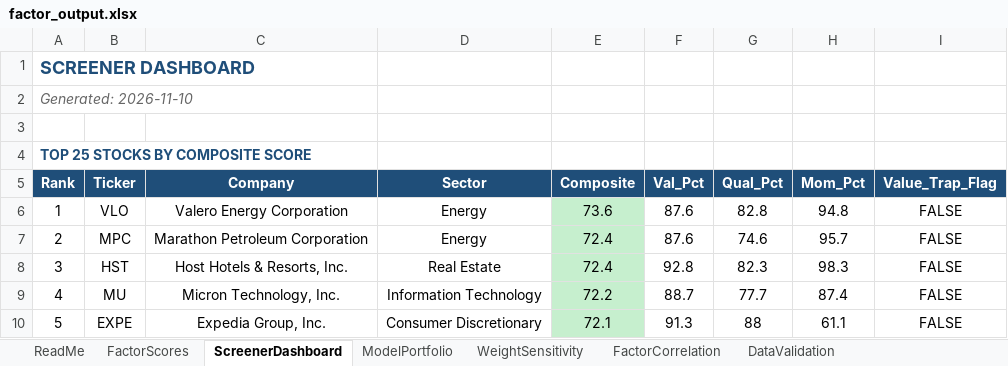
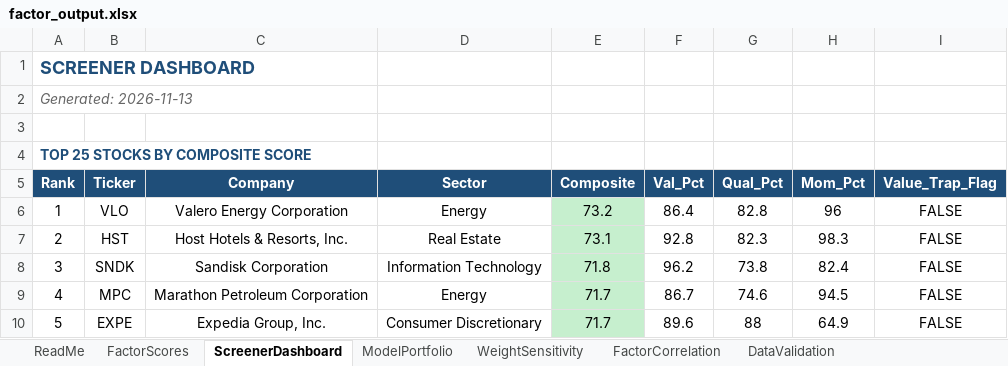
Before and after one commit to CalebSmit/screener-dashboard, an Excel workbook: factor_output.xlsx, sheet ScreenerDashboard, drawn as a sheet; only a part is shown; values as stored, in another font and other column widths than the file's, no borders; the diff covers the shown part only; the diff names each change by its address in the sheet, - before the commit and + after, or states it on an @@ line.

Commit message:
data: screener run 2026-11-13 - 499 scored, top: VLO HST SNDK MPC EXPE

```diff
--- a/factor_output.xlsx (sheet ScreenerDashboard)
+++ b/factor_output.xlsx (sheet ScreenerDashboard)
-A2 (Rank): Generated: 2026-11-10
+A2 (Rank): Generated: 2026-11-13
-E6 (Composite): 73.6
+E6 (Composite): 73.2
-F6 (Val_Pct): 87.6
+F6 (Val_Pct): 86.4
-H6 (Mom_Pct): 94.8
+H6 (Mom_Pct): 96
-B7 (Ticker): MPC
+B7 (Ticker): HST
-C7 (Company): Marathon Petroleum Corporation
+C7 (Company): Host Hotels & Resorts, Inc.
-D7 (Sector): Energy
+D7 (Sector): Real Estate
-E7 (Composite): 72.4
+E7 (Composite): 73.1
-F7 (Val_Pct): 87.6
+F7 (Val_Pct): 92.8
-G7 (Qual_Pct): 74.6
+G7 (Qual_Pct): 82.3
-H7 (Mom_Pct): 95.7
+H7 (Mom_Pct): 98.3
-B8 (Ticker): HST
+B8 (Ticker): SNDK
-C8 (Company): Host Hotels & Resorts, Inc.
+C8 (Company): Sandisk Corporation
-D8 (Sector): Real Estate
+D8 (Sector): Information Technology
-E8 (Composite): 72.4
+E8 (Composite): 71.8
-F8 (Val_Pct): 92.8
+F8 (Val_Pct): 96.2
-G8 (Qual_Pct): 82.3
+G8 (Qual_Pct): 73.8
-H8 (Mom_Pct): 98.3
+H8 (Mom_Pct): 82.4
-B9 (Ticker): MU
+B9 (Ticker): MPC
-C9 (Company): Micron Technology, Inc.
+C9 (Company): Marathon Petroleum Corporation
-D9 (Sector): Information Technology
+D9 (Sector): Energy
-E9 (Composite): 72.2
+E9 (Composite): 71.7
-F9 (Val_Pct): 88.7
+F9 (Val_Pct): 86.7
-G9 (Qual_Pct): 77.7
+G9 (Qual_Pct): 74.6
-H9 (Mom_Pct): 87.4
+H9 (Mom_Pct): 94.5
-E10 (Composite): 72.1
+E10 (Composite): 71.7
-F10 (Val_Pct): 91.3
+F10 (Val_Pct): 89.6
-H10 (Mom_Pct): 61.1
+H10 (Mom_Pct): 64.9
```
Also changed, not shown: 1 added row, 1 removed row and 113 edited cells elsewhere in this sheet, sheet FactorScores, sheet FactorCorrelation, sheet DataValidation, sheet ModelPortfolio, sheet WeightSensitivity, 24 other files.
